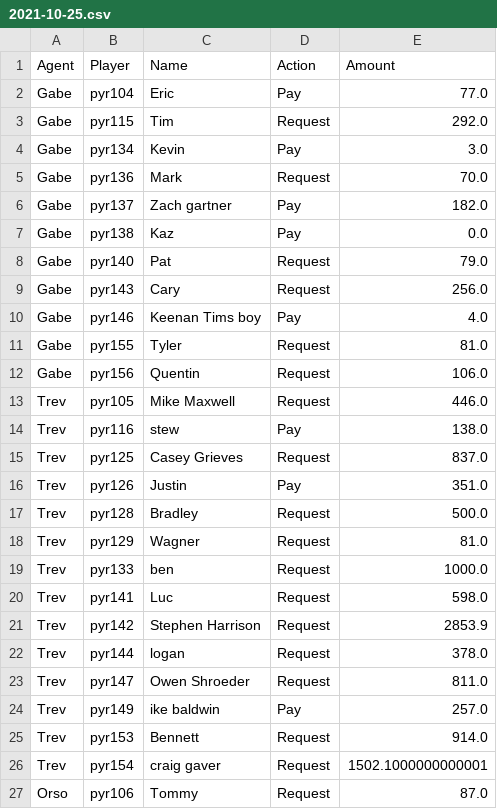
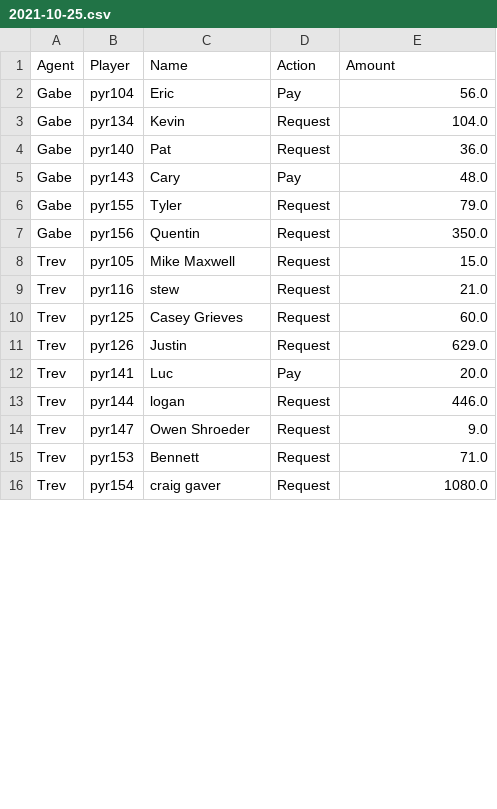
Before and after one commit to trossco84/bettingatwork, a CSV file: weekly_outputs/2021-10-25.csv, drawn as a sheet; only a part is shown; the diff covers the shown part only.

Commit message:
data translation layer updates - need to be prepped for transition

```diff
--- a/weekly_outputs/2021-10-25.csv
+++ b/weekly_outputs/2021-10-25.csv
@@ -1,27 +1,16 @@
 Agent,Player,Name,Action,Amount
-Gabe,pyr104,Eric,Pay,77.0
-Gabe,pyr115,Tim,Request,292.0
-Gabe,pyr134,Kevin,Pay,3.0
-Gabe,pyr136,Mark,Request,70.0
-Gabe,pyr137,Zach gartner,Pay,182.0
-Gabe,pyr138,Kaz,Pay,0.0
-Gabe,pyr140,Pat,Request,79.0
-Gabe,pyr143,Cary,Request,256.0
-Gabe,pyr146,Keenan Tims boy,Pay,4.0
-Gabe,pyr155,Tyler,Request,81.0
-Gabe,pyr156,Quentin,Request,106.0
-Trev,pyr105,Mike Maxwell,Request,446.0
-Trev,pyr116,stew,Pay,138.0
-Trev,pyr125,Casey Grieves,Request,837.0
-Trev,pyr126,Justin,Pay,351.0
-Trev,pyr128,Bradley,Request,500.0
-Trev,pyr129,Wagner,Request,81.0
-Trev,pyr133,ben,Request,1000.0
-Trev,pyr141,Luc,Request,598.0
-Trev,pyr142,Stephen Harrison,Request,2853.9
-Trev,pyr144,logan,Request,378.0
-Trev,pyr147,Owen Shroeder,Request,811.0
-Trev,pyr149,ike baldwin,Pay,257.0
-Trev,pyr153,Bennett,Request,914.0
-Trev,pyr154,craig gaver,Request,1502.1000000000001
-Orso,pyr106,Tommy,Request,87.0
+Gabe,pyr104,Eric,Pay,56.0
+Gabe,pyr134,Kevin,Request,104.0
+Gabe,pyr140,Pat,Request,36.0
+Gabe,pyr143,Cary,Pay,48.0
+Gabe,pyr155,Tyler,Request,79.0
+Gabe,pyr156,Quentin,Request,350.0
+Trev,pyr105,Mike Maxwell,Request,15.0
+Trev,pyr116,stew,Request,21.0
+Trev,pyr125,Casey Grieves,Request,60.0
+Trev,pyr126,Justin,Request,629.0
+Trev,pyr141,Luc,Pay,20.0
+Trev,pyr144,logan,Request,446.0
+Trev,pyr147,Owen Shroeder,Request,9.0
+Trev,pyr153,Bennett,Request,71.0
+Trev,pyr154,craig gaver,Request,1080.0
```
Also changed, not shown: 10 removed rows and 7 edited cells elsewhere in this file, agent_totals.csv, raw_archives.csv, 5 other files.
